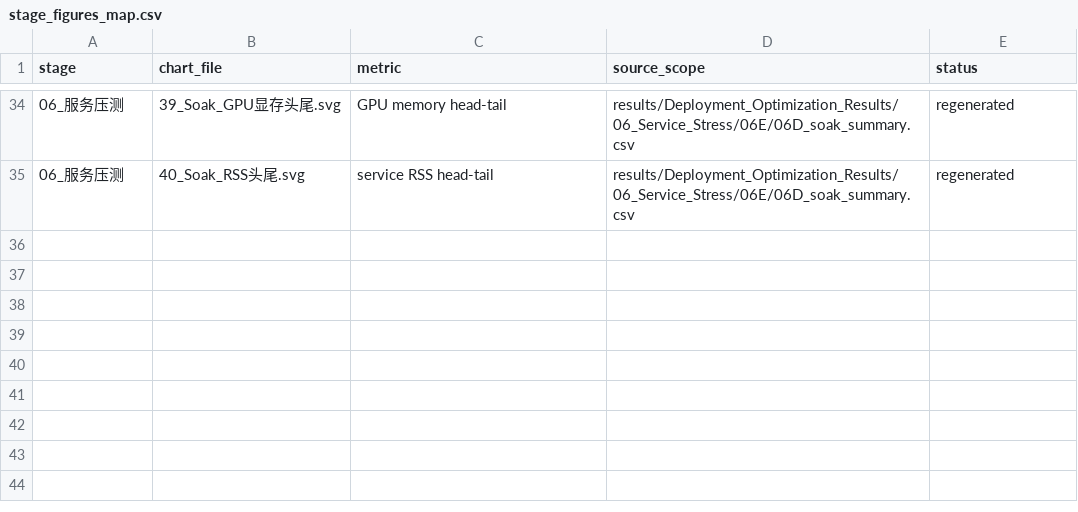
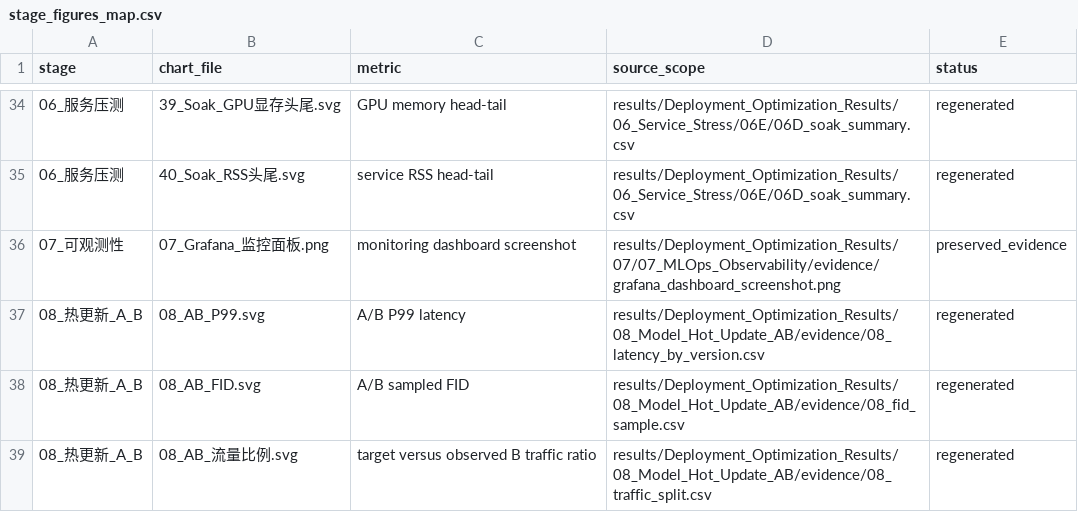
Before and after one commit to luoge850-lang/dcgan-anime-face-lab, a CSV file: 03_metrics_and_logs/stage_figures_map.csv, drawn as a sheet; only a part is shown, gaps mark what is left out.

Commit message:
release: update current deployment evidence and portfolio docs

```diff
--- a/03_metrics_and_logs/stage_figures_map.csv
+++ b/03_metrics_and_logs/stage_figures_map.csv
@@ -35 +35,5 @@ stage,chart_file,metric,source_scope,status
 06_服务压测,40_Soak_RSS头尾.svg,service RSS head-tail,results/Deployment_Optimization_Results/06_Service_Stress/06E/06D_soak_summary.csv,regenerated
+07_可观测性,07_Grafana_监控面板.png,monitoring dashboard screenshot,results/Deployment_Optimization_Results/07/07_MLOps_Observability/evidence/grafana_dashboard_screenshot.png,preserved_evidence
+08_热更新_A_B,08_AB_P99.svg,A/B P99 latency,results/Deployment_Optimization_Results/08_Model_Hot_Update_AB/evidence/08_latency_by_version.csv,regenerated
+08_热更新_A_B,08_AB_FID.svg,A/B sampled FID,results/Deployment_Optimization_Results/08_Model_Hot_Update_AB/evidence/08_fid_sample.csv,regenerated
+08_热更新_A_B,08_AB_流量比例.svg,target versus observed B traffic ratio,results/Deployment_Optimization_Results/08_Model_Hot_Update_AB/evidence/08_traffic_split.csv,regenerated
```
Also changed, not shown: 48 other files.
